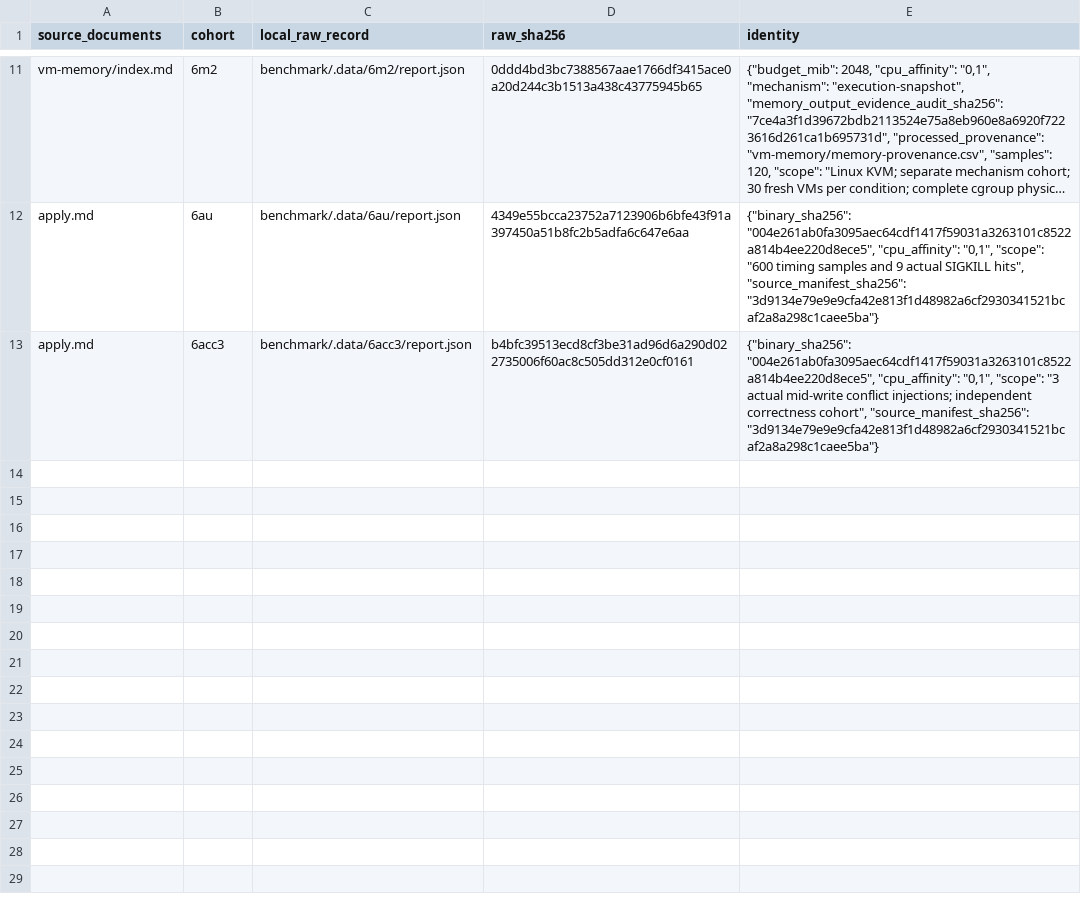
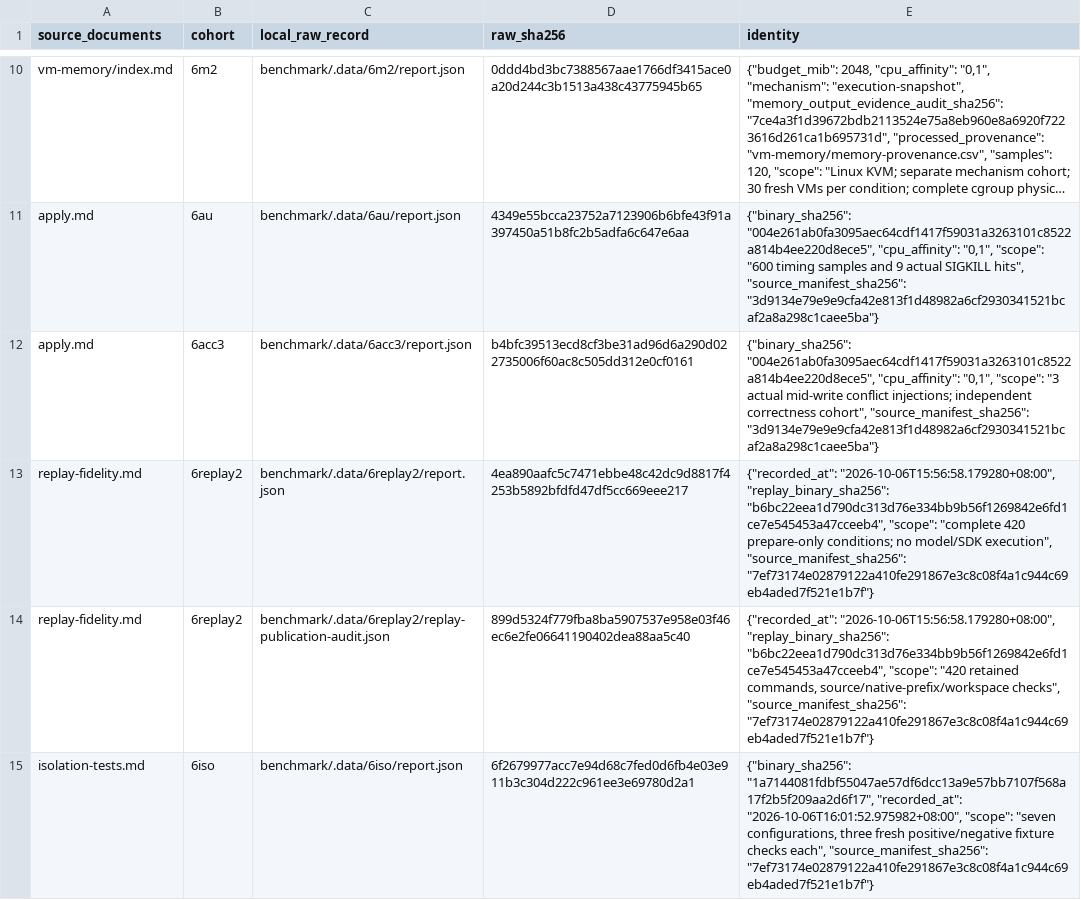
Before and after one commit to DeepLink-org/pvisor, a CSV file: docs/src/en/benchmarks/evidence-sources.csv, drawn as a sheet; only a part is shown, gaps mark what is left out; long unchanged cells end in …; the diff covers the shown part only.

```diff
--- a/docs/src/en/benchmarks/evidence-sources.csv
+++ b/docs/src/en/benchmarks/evidence-sources.csv
@@ -13 +12,4 @@ apply.md,6au,benchmark/.data/6au/report.json,4349e55bcca23752a7123906b6bfe43f91a
 apply.md,6acc3,benchmark/.data/6acc3/report.json,b4bfc39513ecd8cf3be31ad96d6a290d022735006f60ac8c505dd312e0cf0161,"{""binary_sha256"": ""004e261ab0fa3095aec64cdf1417f59031a3263101c8522a814b4ee220d8ece5"", ""cpu_affinity"": ""0,1"", ""scope"": ""3 actual mid-write conflict injections; independent correctness cohort"", ""source_manifest_sha256"": ""3d9134e79e9e9cfa42e813f1d48982a6cf2930341521bcaf2a8a298c1caee5ba""}"
+replay-fidelity.md,6replay2,benchmark/.data/6replay2/report.json,4ea890aafc5c7471ebbe48c42dc9d8817f4253b5892bfdfd47df5cc669eee217,"{""recorded_at"": ""2026-10-06T15:56:58.179280+08:00"", ""replay_binary_sha256"": ""b6bc22eea1d790dc313d76e334bb9b56f1269842e6fd1ce7e545453a47cceeb4"", ""scope"": ""complete 420 prepare-only conditions; no model/SDK execution"", ""source_manifest_sha256"": ""7ef73174e02879122a410fe291867e3c8c08f4a1c944c69eb4aded7f521e1b7f""}"
+replay-fidelity.md,6replay2,benchmark/.data/6replay2/replay-publication-audit.json,899d5324f779fba8ba5907537e958e03f46ec6e2fe06641190402dea88aa5c40,"{""recorded_at"": ""2026-10-06T15:56:58.179280+08:00"", ""replay_binary_sha256"": ""b6bc22eea1d790dc313d76e334bb9b56f1269842e6fd1ce7e545453a47cceeb4"", ""scope"": ""420 retained commands, source/native-prefix/workspace checks"", ""source_manifest_sha256"": ""7ef73174e02879122a410fe291867e3c8c08f4a1c944c69eb4aded7f521e1b7f""}"
+isolation-tests.md,6iso,benchmark/.data/6iso/report.json,6f2679977acc7e94d68c7fed0d6fb4e03e911b3c304d222c961ee3e69780d2a1,"{""binary_sha256"": ""1a7144081fdbf55047ae57df6dcc13a9e57bb7107f568a17f2b5f209aa2d6f17"", ""recorded_at"": ""2026-10-06T16:01:52.975982+08:00"", ""scope"": ""seven configurations, three fresh positive/negative fixture checks each"", ""source_manifest_sha256"": ""7ef73174e02879122a410fe291867e3c8c08f4a1c944c69eb4aded7f521e1b7f""}"
```
Also changed, not shown: 3 added rows and 1 removed row elsewhere in this file, docs/src/en/benchmarks/isolation-tests.csv, docs/src/zh/benchmarks/evidence-sources.csv, 48 other files.
